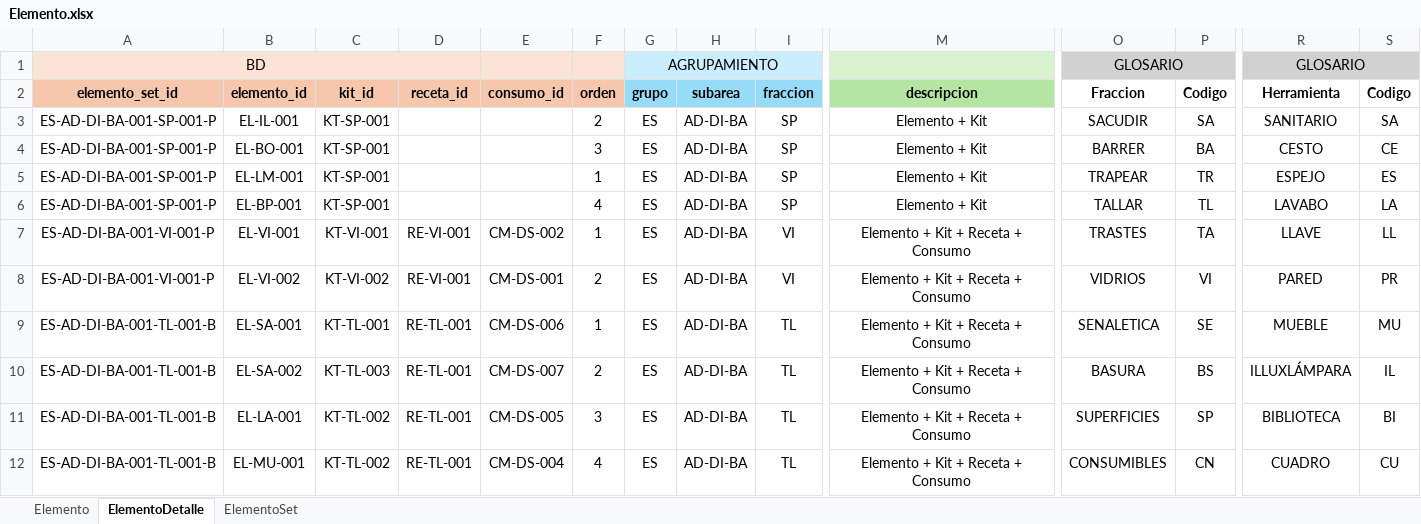
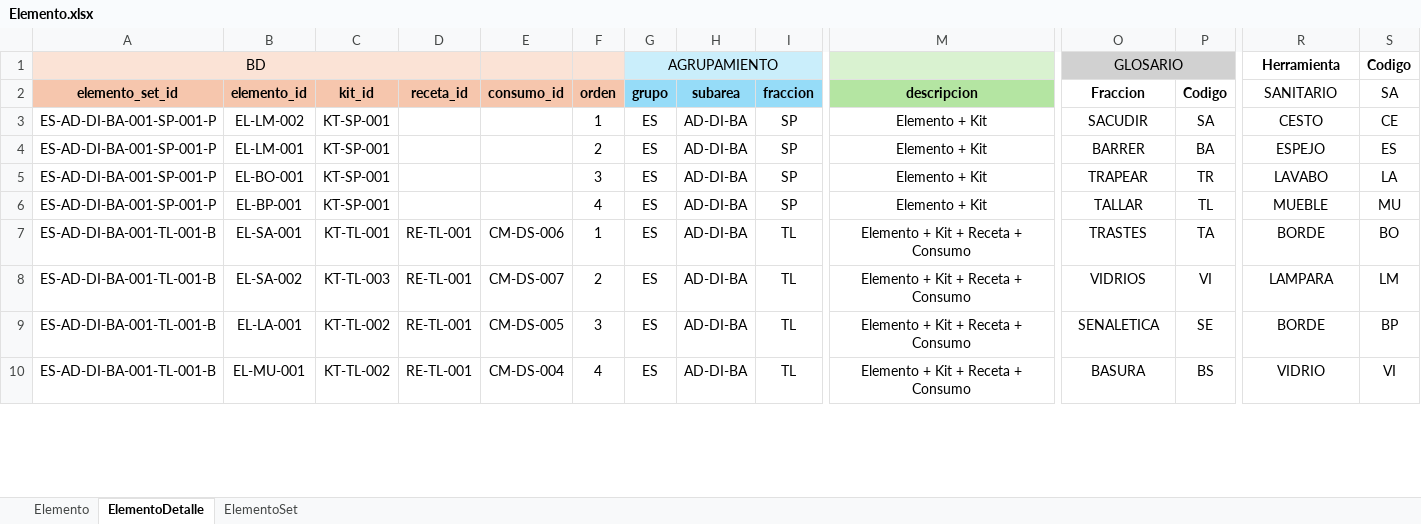
Before and after one commit to juanmmena05/LUXSop-ERP, an Excel workbook: imports/Elemento.xlsx, sheet ElementoDetalle, drawn as a sheet; only a part is shown, gaps mark what is left out; values as stored, in another font and other column widths than the file's, no borders; conditional formats not drawn; removed rows and columns are numbered as before the commit, all else as after; rows hold the shown columns only; the diff covers the shown part only; the diff names each change by its address in the sheet, - before the commit and + after, or states it on an @@ line.

```diff
--- a/imports/Elemento.xlsx (sheet ElementoDetalle)
+++ b/imports/Elemento.xlsx (sheet ElementoDetalle)
-R1 (SANITARIO): GLOSARIO
+R1 (SANITARIO): Herramienta
-R1:S1 fill: #D1D1D1
+R1:S1 fill: none
-R1 bold: off
+R1 bold: on
-R1:S1 merged
-S1 (SA): (empty)
+S1 (SA): Codigo
-R2: Herramienta
+R2: SANITARIO
-R2:S2 bold: on
+R2:S2 bold: off
-S2: Codigo
+S2: SA
-B3 (elemento_id): EL-IL-001
+B3 (elemento_id): EL-LM-002
-F3 (orden): 2
+F3 (orden): 1
-R3 (SANITARIO): SANITARIO
+R3 (SANITARIO): CESTO
-S3 (SA): SA
+S3 (SA): CE
-B4 (elemento_id): EL-BO-001
+B4 (elemento_id): EL-LM-001
-F4 (orden): 3
+F4 (orden): 2
-R4 (SANITARIO): CESTO
+R4 (SANITARIO): ESPEJO
-S4 (SA): CE
+S4 (SA): ES
-B5 (elemento_id): EL-LM-001
+B5 (elemento_id): EL-BO-001
-F5 (orden): 1
+F5 (orden): 3
-R5 (SANITARIO): ESPEJO
+R5 (SANITARIO): LAVABO
-S5 (SA): ES
+S5 (SA): LA
-R6 (SANITARIO): LAVABO
+R6 (SANITARIO): MUEBLE
-S6 (SA): LA
+S6 (SA): MU
-row 7: ES-AD-DI-BA-001-VI-001-P | EL-VI-001 | KT-VI-001 | RE-VI-001 | CM-DS-002 | 1 | ES | AD-DI-BA | VI | Elemento + Kit + Receta + Consumo | TRASTES | TA | LLAVE | LL
-row 8: ES-AD-DI-BA-001-VI-001-P | EL-VI-002 | KT-VI-002 | RE-VI-001 | CM-DS-001 | 2 | ES | AD-DI-BA | VI | Elemento + Kit + Receta + Consumo | VIDRIOS | VI | PARED | PR
-O7 (Fraccion): SENALETICA
+O7 (Fraccion): TRASTES
-P7 (Codigo): SE
+P7 (Codigo): TA
-R7 (SANITARIO): MUEBLE
+R7 (SANITARIO): BORDE
-S7 (SA): MU
+S7 (SA): BO
-O8 (Fraccion): BASURA
+O8 (Fraccion): VIDRIOS
-P8 (Codigo): BS
+P8 (Codigo): VI
-R8 (SANITARIO): ILLUXLÁMPARA
+R8 (SANITARIO): LAMPARA
-S8 (SA): IL
+S8 (SA): LM
-O9 (Fraccion): SUPERFICIES
+O9 (Fraccion): SENALETICA
-P9 (Codigo): SP
+P9 (Codigo): SE
-R9 (SANITARIO): BIBLIOTECA
+R9 (SANITARIO): BORDE
-S9 (SA): BI
+S9 (SA): BP
-O10 (Fraccion): CONSUMIBLES
+O10 (Fraccion): BASURA
-P10 (Codigo): CN
+P10 (Codigo): BS
-R10 (SANITARIO): CUADRO
+R10 (SANITARIO): VIDRIO
-S10 (SA): CU
+S10 (SA): VI
```
Also changed, not shown: 1 added row, 2 removed rows and 58 edited cells elsewhere in this sheet, sheet Elemento, sheet ElementoSet, imports/Consumo.xlsx, imports/Fraccion.xlsx, 8 other files.
